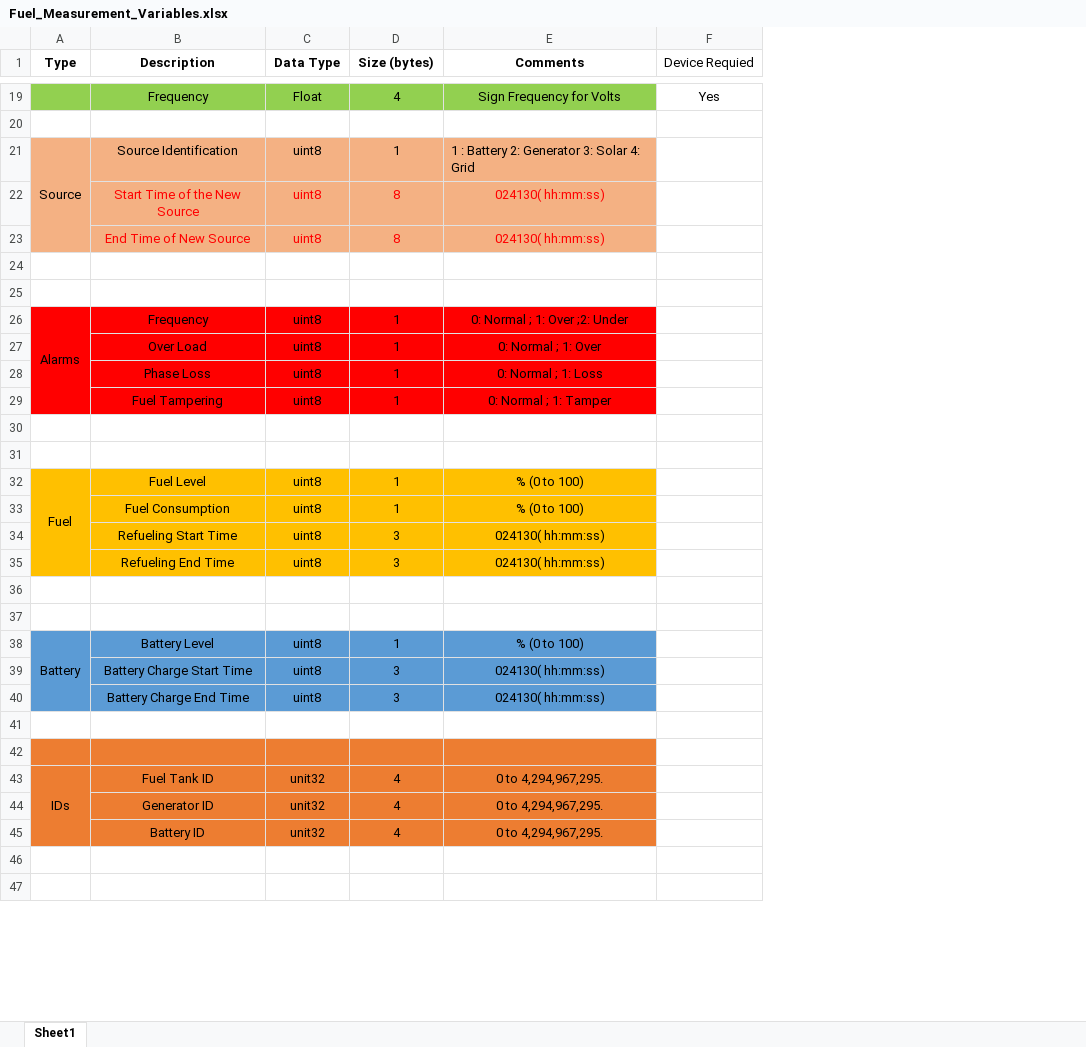
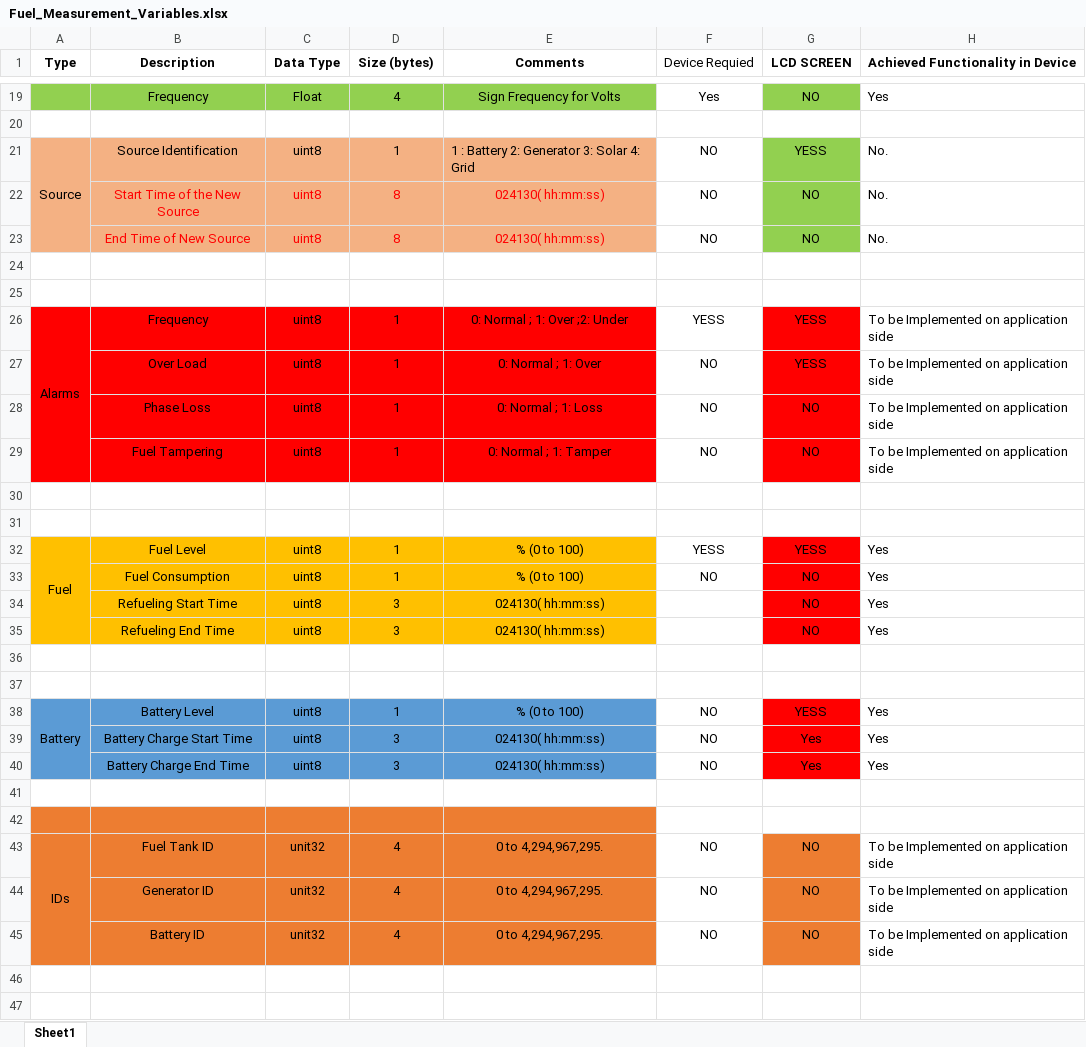
Before and after one commit to haseebzaib/SmartInverGenHub, an Excel workbook: Documentation/Fuel_Measurement_Variables.xlsx, sheet Sheet1, drawn as a sheet; only a part is shown, gaps mark what is left out; values as stored, in another font and other column widths than the file's, no borders; the diff covers the shown part only; the diff names each change by its address in the sheet, - before the commit and + after, or states it on an @@ line.

Commit message:
Updated docs

```diff
--- a/Documentation/Fuel_Measurement_Variables.xlsx (sheet Sheet1)
+++ b/Documentation/Fuel_Measurement_Variables.xlsx (sheet Sheet1)
+column G (LCD SCREEN), rows 19-45: NO |  | YESS | NO | NO |  |  | YESS | YESS | NO | NO |  |  | YESS | NO | NO | NO |  |  | YESS | Yes | Yes |  |  | NO | NO | NO
+column H (Achieved Functionality in Device), rows 19-45: Yes |  | No. | No. | No. |  |  | To be Implemented on application side | To be Implemented on application side | To be Implemented on application side | To be Implemented on application side |  |  | Yes | Yes | Yes | Yes |  |  | Yes | Yes | Yes |  |  | To be Implemented on application side | To be Implemented on application side | To be Implemented on application side
-F21:F23 (Device Requied): (empty)
+F21:F23 (Device Requied): NO
-F26 (Device Requied): (empty)
+F26 (Device Requied): YESS
-F27:F29 (Device Requied): (empty)
+F27:F29 (Device Requied): NO
-F32 (Device Requied): (empty)
+F32 (Device Requied): YESS
-F33 (Device Requied): (empty)
+F33 (Device Requied): NO
-F38:F40 (Device Requied): (empty)
+F38:F40 (Device Requied): NO
-F43:F45 (Device Requied): (empty)
+F43:F45 (Device Requied): NO
```
Also changed, not shown: 1 edited cell elsewhere in this sheet.
